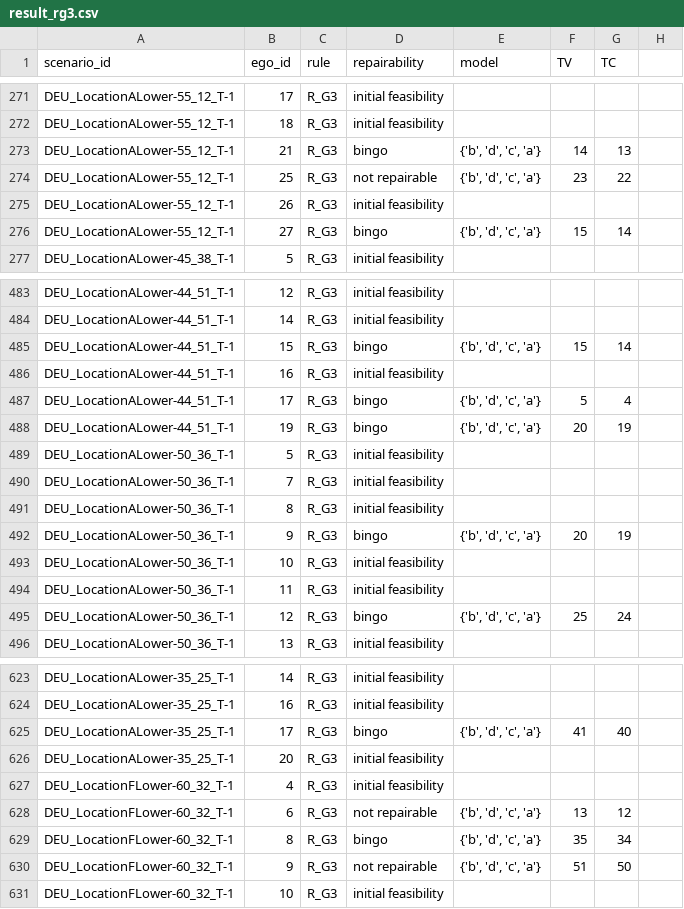
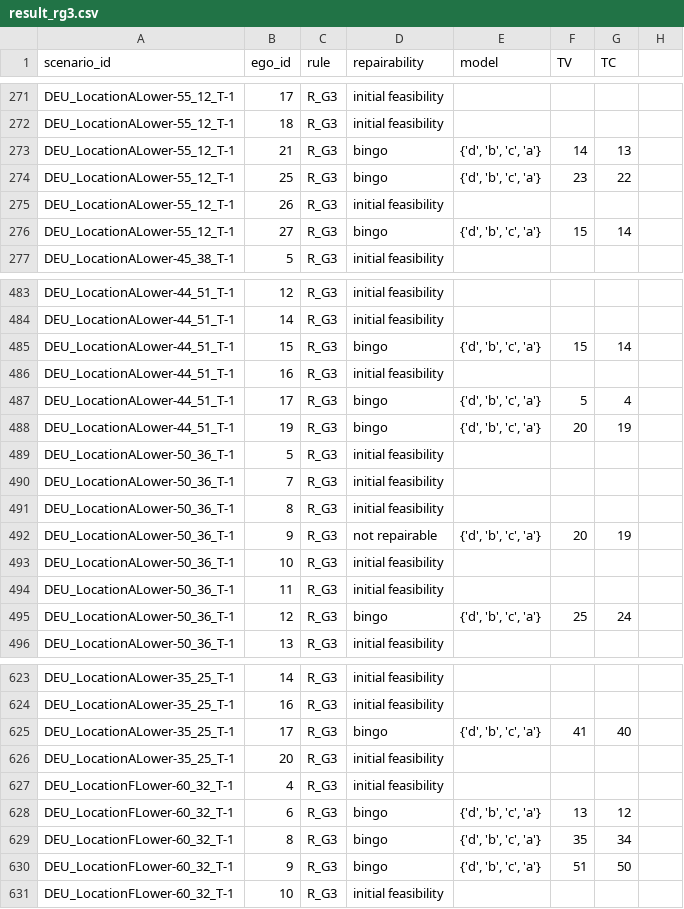
Before and after one commit to LiShuaiyi/vp-repairer, a CSV file: evaluation/result_rg3.csv, drawn as a sheet; only a part is shown, gaps mark what is left out; the diff covers the shown part only.

```diff
--- a/evaluation/result_rg3.csv
+++ b/evaluation/result_rg3.csv
@@ -272,6 +272,6 @@ DEU_LocationALower-55_12_T-1,17,R_G3,initial feasibility
 DEU_LocationALower-55_12_T-1,18,R_G3,initial feasibility
-DEU_LocationALower-55_12_T-1,21,R_G3,bingo,"{'b', 'd', 'c', 'a'}",14,13
-DEU_LocationALower-55_12_T-1,25,R_G3,not repairable,"{'b', 'd', 'c', 'a'}",23,22
+DEU_LocationALower-55_12_T-1,21,R_G3,bingo,"{'d', 'b', 'c', 'a'}",14,13
+DEU_LocationALower-55_12_T-1,25,R_G3,bingo,"{'d', 'b', 'c', 'a'}",23,22
 DEU_LocationALower-55_12_T-1,26,R_G3,initial feasibility
-DEU_LocationALower-55_12_T-1,27,R_G3,bingo,"{'b', 'd', 'c', 'a'}",15,14
+DEU_LocationALower-55_12_T-1,27,R_G3,bingo,"{'d', 'b', 'c', 'a'}",15,14
 DEU_LocationALower-45_38_T-1,5,R_G3,initial feasibility
@@ -484,6 +484,6 @@ DEU_LocationALower-44_51_T-1,12,R_G3,initial feasibility
 DEU_LocationALower-44_51_T-1,14,R_G3,initial feasibility
-DEU_LocationALower-44_51_T-1,15,R_G3,bingo,"{'b', 'd', 'c', 'a'}",15,14
+DEU_LocationALower-44_51_T-1,15,R_G3,bingo,"{'d', 'b', 'c', 'a'}",15,14
 DEU_LocationALower-44_51_T-1,16,R_G3,initial feasibility
-DEU_LocationALower-44_51_T-1,17,R_G3,bingo,"{'b', 'd', 'c', 'a'}",5,4
-DEU_LocationALower-44_51_T-1,19,R_G3,bingo,"{'b', 'd', 'c', 'a'}",20,19
+DEU_LocationALower-44_51_T-1,17,R_G3,bingo,"{'d', 'b', 'c', 'a'}",5,4
+DEU_LocationALower-44_51_T-1,19,R_G3,bingo,"{'d', 'b', 'c', 'a'}",20,19
 DEU_LocationALower-50_36_T-1,5,R_G3,initial feasibility
@@ -491,6 +491,6 @@ DEU_LocationALower-50_36_T-1,7,R_G3,initial feasibility
 DEU_LocationALower-50_36_T-1,8,R_G3,initial feasibility
-DEU_LocationALower-50_36_T-1,9,R_G3,bingo,"{'b', 'd', 'c', 'a'}",20,19
+DEU_LocationALower-50_36_T-1,9,R_G3,not repairable,"{'d', 'b', 'c', 'a'}",20,19
 DEU_LocationALower-50_36_T-1,10,R_G3,initial feasibility
 DEU_LocationALower-50_36_T-1,11,R_G3,initial feasibility
-DEU_LocationALower-50_36_T-1,12,R_G3,bingo,"{'b', 'd', 'c', 'a'}",25,24
+DEU_LocationALower-50_36_T-1,12,R_G3,bingo,"{'d', 'b', 'c', 'a'}",25,24
 DEU_LocationALower-50_36_T-1,13,R_G3,initial feasibility
@@ -624,8 +624,8 @@ DEU_LocationALower-35_25_T-1,14,R_G3,initial feasibility
 DEU_LocationALower-35_25_T-1,16,R_G3,initial feasibility
-DEU_LocationALower-35_25_T-1,17,R_G3,bingo,"{'b', 'd', 'c', 'a'}",41,40
+DEU_LocationALower-35_25_T-1,17,R_G3,bingo,"{'d', 'b', 'c', 'a'}",41,40
 DEU_LocationALower-35_25_T-1,20,R_G3,initial feasibility
 DEU_LocationFLower-60_32_T-1,4,R_G3,initial feasibility
-DEU_LocationFLower-60_32_T-1,6,R_G3,not repairable,"{'b', 'd', 'c', 'a'}",13,12
-DEU_LocationFLower-60_32_T-1,8,R_G3,bingo,"{'b', 'd', 'c', 'a'}",35,34
-DEU_LocationFLower-60_32_T-1,9,R_G3,not repairable,"{'b', 'd', 'c', 'a'}",51,50
+DEU_LocationFLower-60_32_T-1,6,R_G3,bingo,"{'d', 'b', 'c', 'a'}",13,12
+DEU_LocationFLower-60_32_T-1,8,R_G3,bingo,"{'d', 'b', 'c', 'a'}",35,34
+DEU_LocationFLower-60_32_T-1,9,R_G3,bingo,"{'d', 'b', 'c', 'a'}",51,50
 DEU_LocationFLower-60_32_T-1,10,R_G3,initial feasibility
```
Also changed, not shown: 2 added rows and 168 edited cells elsewhere in this file, evaluation/result_rg1.csv, 2 other files.
